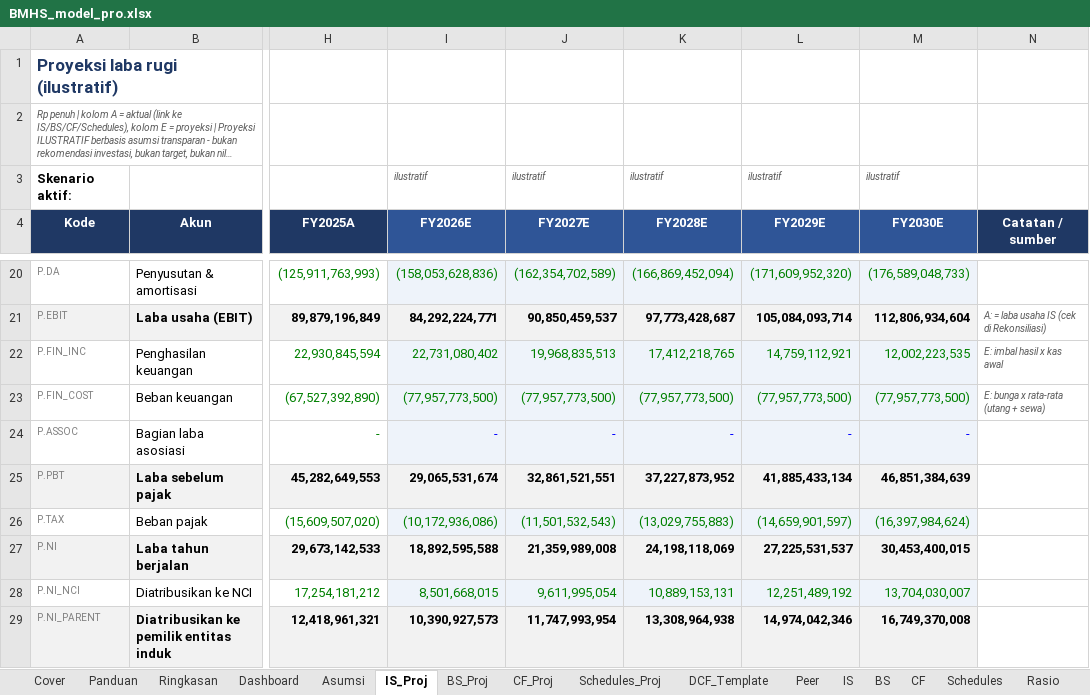
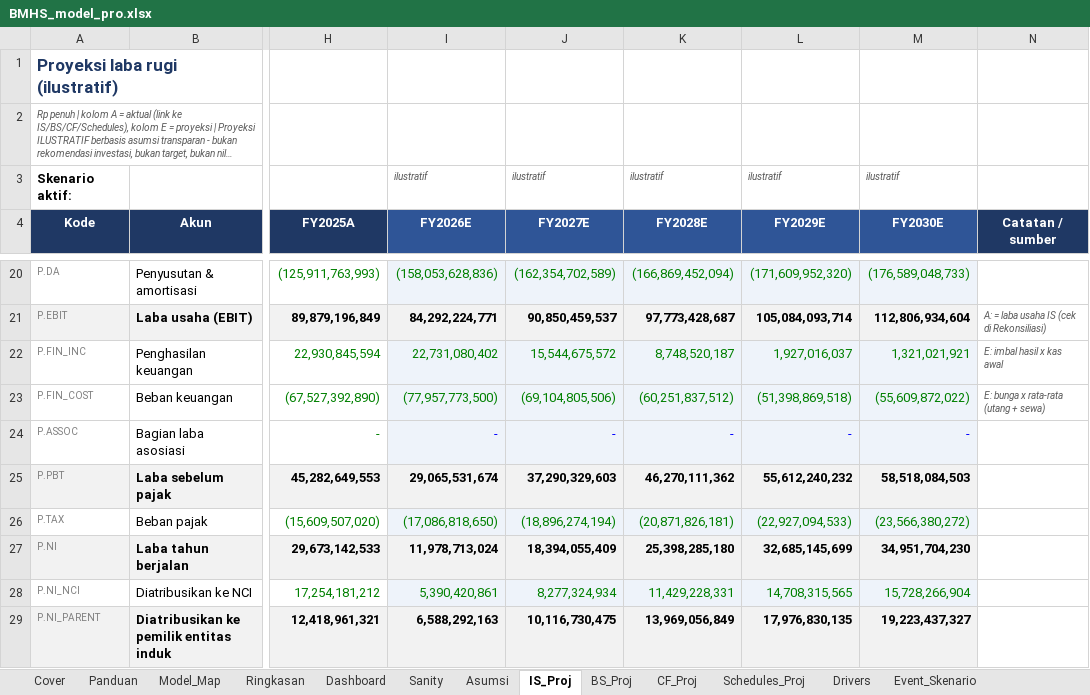
Before and after one commit to ryntgp/ryntgp.github.io, an Excel workbook: files/BMHS_model_pro.xlsx, sheet IS_Proj, drawn as a sheet; only a part is shown, gaps mark what is left out; long unchanged cells end in …; values as stored, in another font and other column widths than the file's, no borders; the diff covers the shown part only; the diff names each change by its address in the sheet, - before the commit and + after, or states it on an @@ line.

Commit message:
Model RS v1.1/v1.2 (revolver & jadwal utang, Sanity, QoE, skenario berdampingan, template DCF/comps); perbandingan RS v1.6

```diff
--- a/files/BMHS_model_pro.xlsx (sheet IS_Proj)
+++ b/files/BMHS_model_pro.xlsx (sheet IS_Proj)
+sheet tab: Model_Map
+sheet tab: Sanity
+sheet tab: Drivers
+sheet tab: Event_Skenario
-J22 (FY2027E): 19,968,835,513
+J22 (FY2027E): 15,544,675,572
-K22 (FY2028E): 17,412,218,765
+K22 (FY2028E): 8,748,520,187
-L22 (FY2029E): 14,759,112,921
+L22 (FY2029E): 1,927,016,037
-M22 (FY2030E): 12,002,223,535
+M22 (FY2030E): 1,321,021,921
-J23 (FY2027E): (77,957,773,500)
+J23 (FY2027E): (69,104,805,506)
-K23 (FY2028E): (77,957,773,500)
+K23 (FY2028E): (60,251,837,512)
-L23 (FY2029E): (77,957,773,500)
+L23 (FY2029E): (51,398,869,518)
-M23 (FY2030E): (77,957,773,500)
+M23 (FY2030E): (55,609,872,022)
-J25 (FY2027E): 32,861,521,551
+J25 (FY2027E): 37,290,329,603
-K25 (FY2028E): 37,227,873,952
+K25 (FY2028E): 46,270,111,362
-L25 (FY2029E): 41,885,433,134
+L25 (FY2029E): 55,612,240,232
-M25 (FY2030E): 46,851,384,639
+M25 (FY2030E): 58,518,084,503
-I26 (FY2026E): (10,172,936,086)
+I26 (FY2026E): (17,086,818,650)
-J26 (FY2027E): (11,501,532,543)
+J26 (FY2027E): (18,896,274,194)
-K26 (FY2028E): (13,029,755,883)
+K26 (FY2028E): (20,871,826,181)
-L26 (FY2029E): (14,659,901,597)
+L26 (FY2029E): (22,927,094,533)
-M26 (FY2030E): (16,397,984,624)
+M26 (FY2030E): (23,566,380,272)
-I27 (FY2026E): 18,892,595,588
+I27 (FY2026E): 11,978,713,024
-J27 (FY2027E): 21,359,989,008
+J27 (FY2027E): 18,394,055,409
-K27 (FY2028E): 24,198,118,069
+K27 (FY2028E): 25,398,285,180
-L27 (FY2029E): 27,225,531,537
+L27 (FY2029E): 32,685,145,699
-M27 (FY2030E): 30,453,400,015
+M27 (FY2030E): 34,951,704,230
-I28 (FY2026E): 8,501,668,015
+I28 (FY2026E): 5,390,420,861
-J28 (FY2027E): 9,611,995,054
+J28 (FY2027E): 8,277,324,934
-K28 (FY2028E): 10,889,153,131
+K28 (FY2028E): 11,429,228,331
-L28 (FY2029E): 12,251,489,192
+L28 (FY2029E): 14,708,315,565
-M28 (FY2030E): 13,704,030,007
+M28 (FY2030E): 15,728,266,904
-I29 (FY2026E): 10,390,927,573
+I29 (FY2026E): 6,588,292,163
-J29 (FY2027E): 11,747,993,954
+J29 (FY2027E): 10,116,730,475
-K29 (FY2028E): 13,308,964,938
+K29 (FY2028E): 13,969,056,849
-L29 (FY2029E): 14,974,042,346
+L29 (FY2029E): 17,976,830,135
-M29 (FY2030E): 16,749,370,008
+M29 (FY2030E): 19,223,437,327
```
Also changed, not shown: 10 edited cells elsewhere in this sheet, sheet Dashboard, sheet Rekonsiliasi, sheet Asumsi, sheet DCF_Template, sheet BS_Proj, sheet CF_Proj, 4 more sheets, other sheet tabs, formulas that keep their value, charts or pictures, files/CARE_model_pro.xlsx, files/HEAL_model_pro.xlsx, 9 other files.
